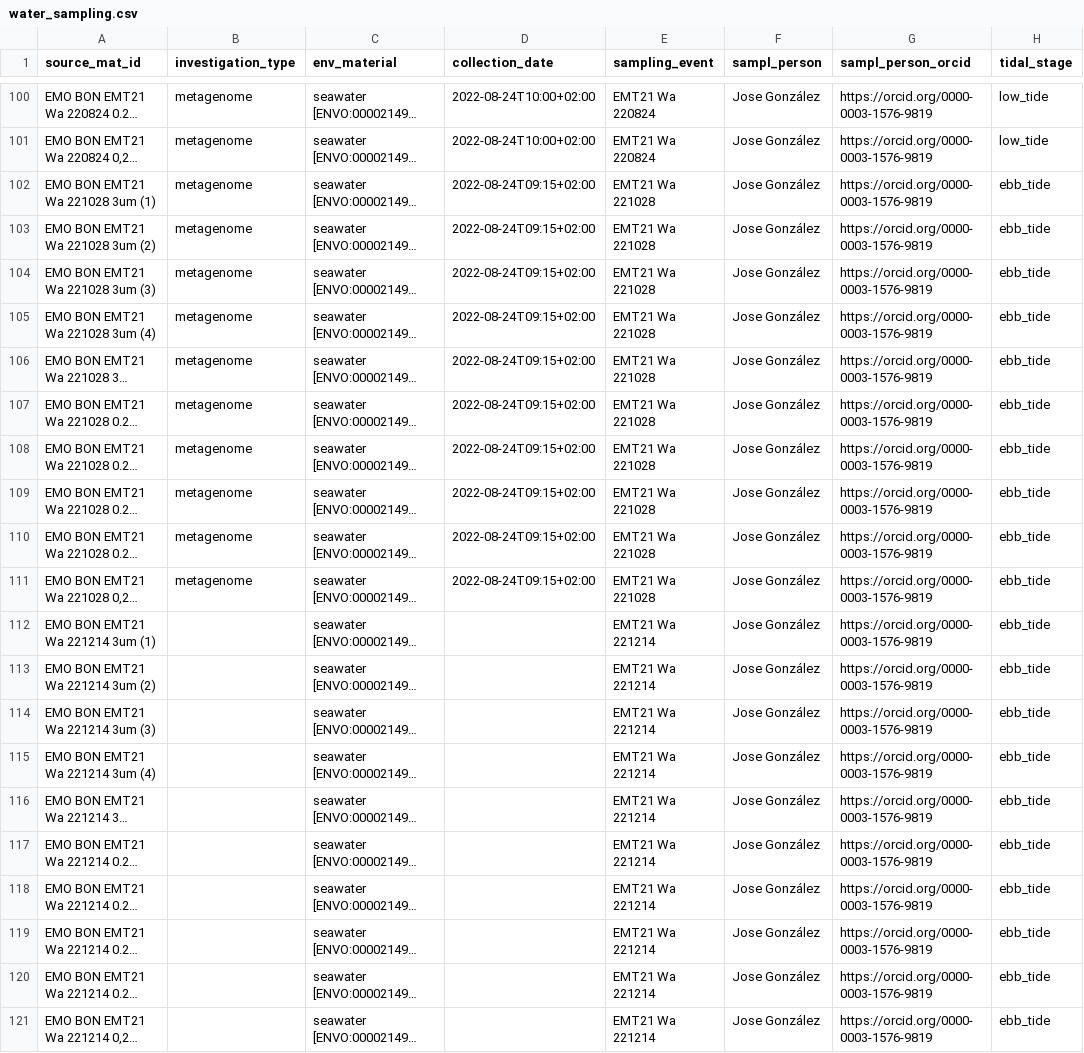
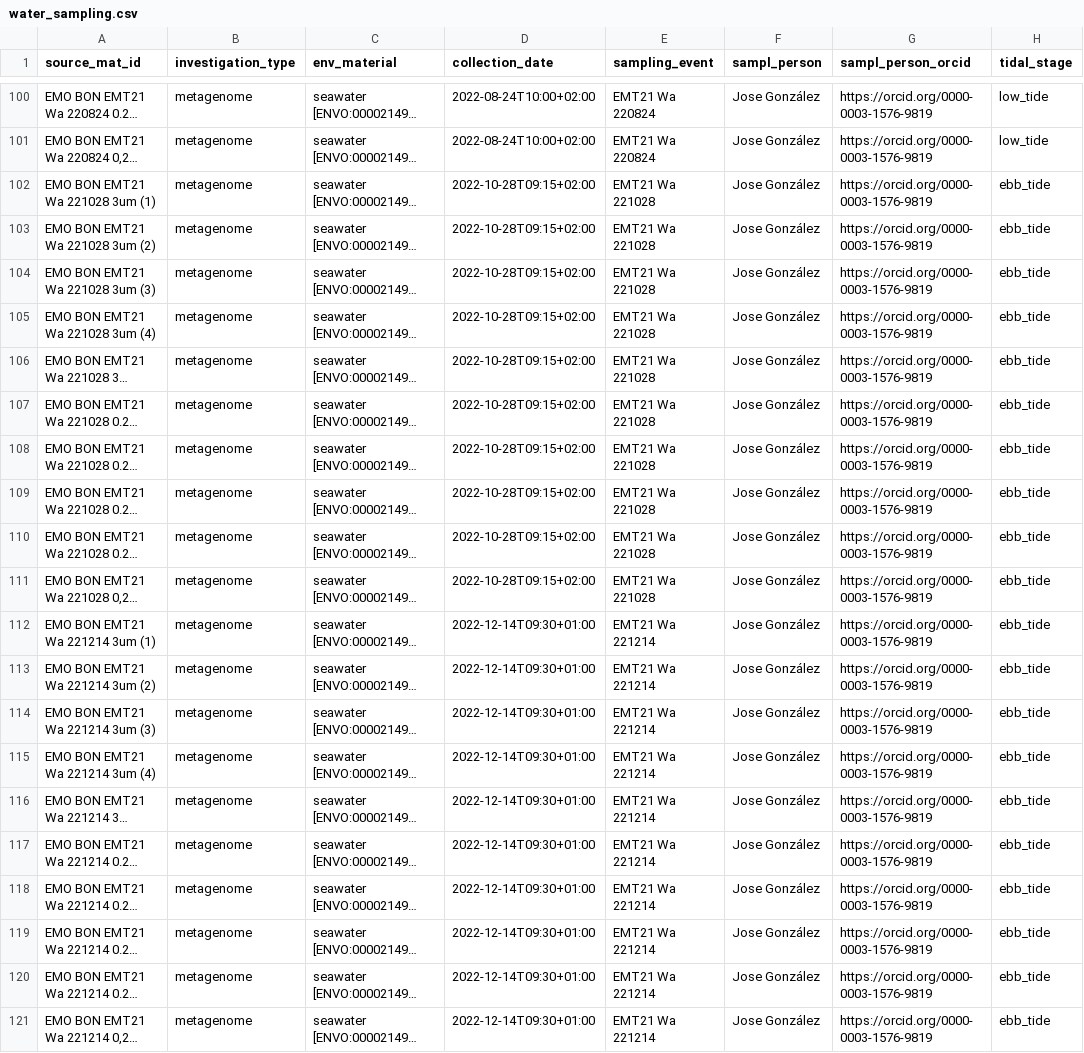
Before and after one commit to emo-bon/observatory-EMT21-data, a CSV file: downloads/gdoc-csv/water_sampling.csv, drawn as a sheet; only a part is shown, gaps mark what is left out; long unchanged cells end in …; the diff names each change by its address in the sheet, - before the commit and + after, or states it on an @@ line.

```diff
--- a/downloads/gdoc-csv/water_sampling.csv
+++ b/downloads/gdoc-csv/water_sampling.csv
-D102:D111 (collection_date): 2022-08-24T09:15+02:00
+D102:D111 (collection_date): 2022-10-28T09:15+02:00
-B112:B121 (investigation_type): (empty)
+B112:B121 (investigation_type): metagenome
-D112:D121 (collection_date): (empty)
+D112:D121 (collection_date): 2022-12-14T09:30+01:00
```
Also changed, not shown: downloads/gdoc-csv/sediment_measured.csv, downloads/gdoc-csv/sediment_sampling.csv.
